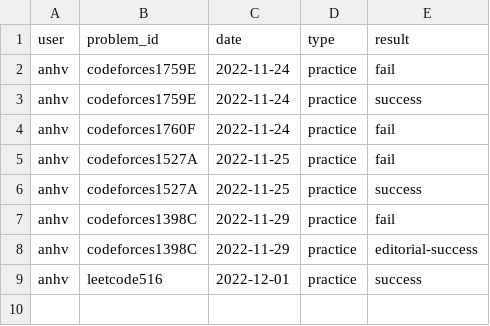
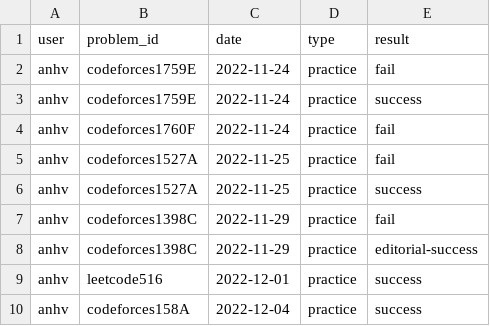
Before and after one commit to rain1024/datastructures-algorithms-competitive-programming, a CSV file: problems/anhv_practice.csv, drawn as a sheet; the diff names each change by its address in the sheet, - before the commit and + after, or states it on an @@ line.

```diff
--- a/problems/anhv_practice.csv
+++ b/problems/anhv_practice.csv
+row 10: anhv | codeforces158A | 2022-12-04 | practice | success
```
Also changed, not shown: problems/problems.csv, 8 other files.
